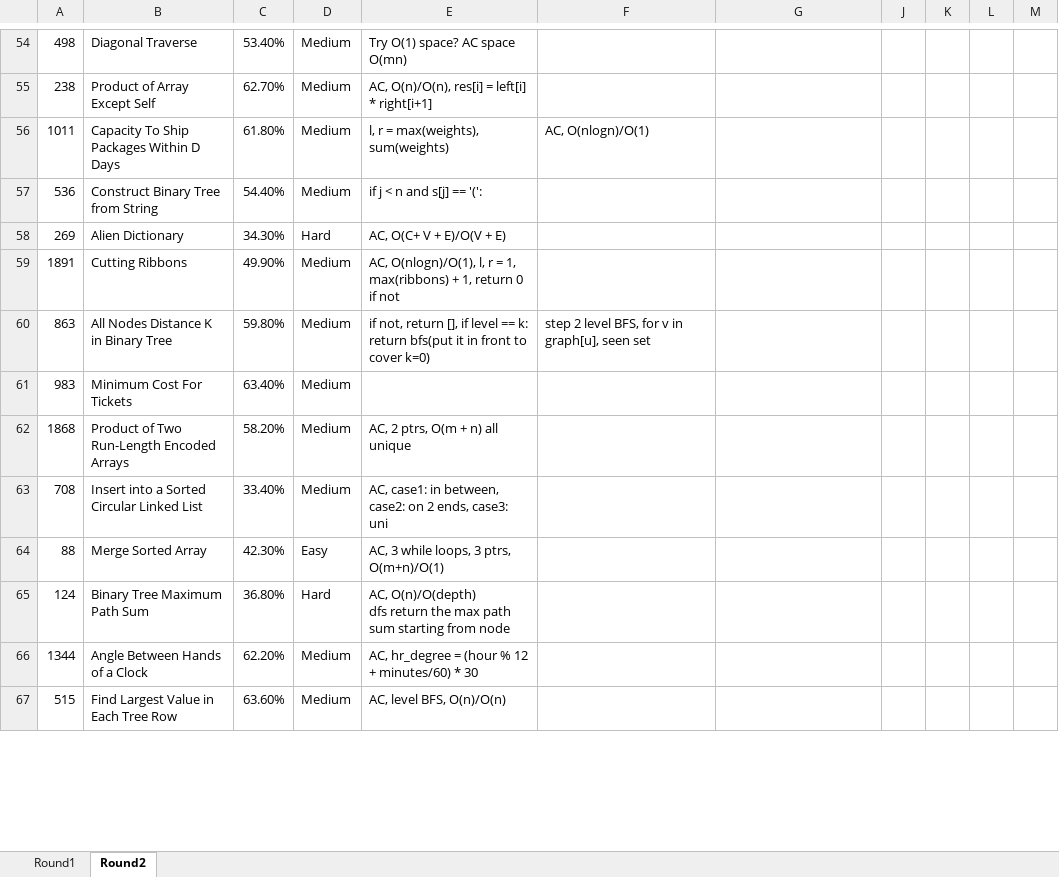
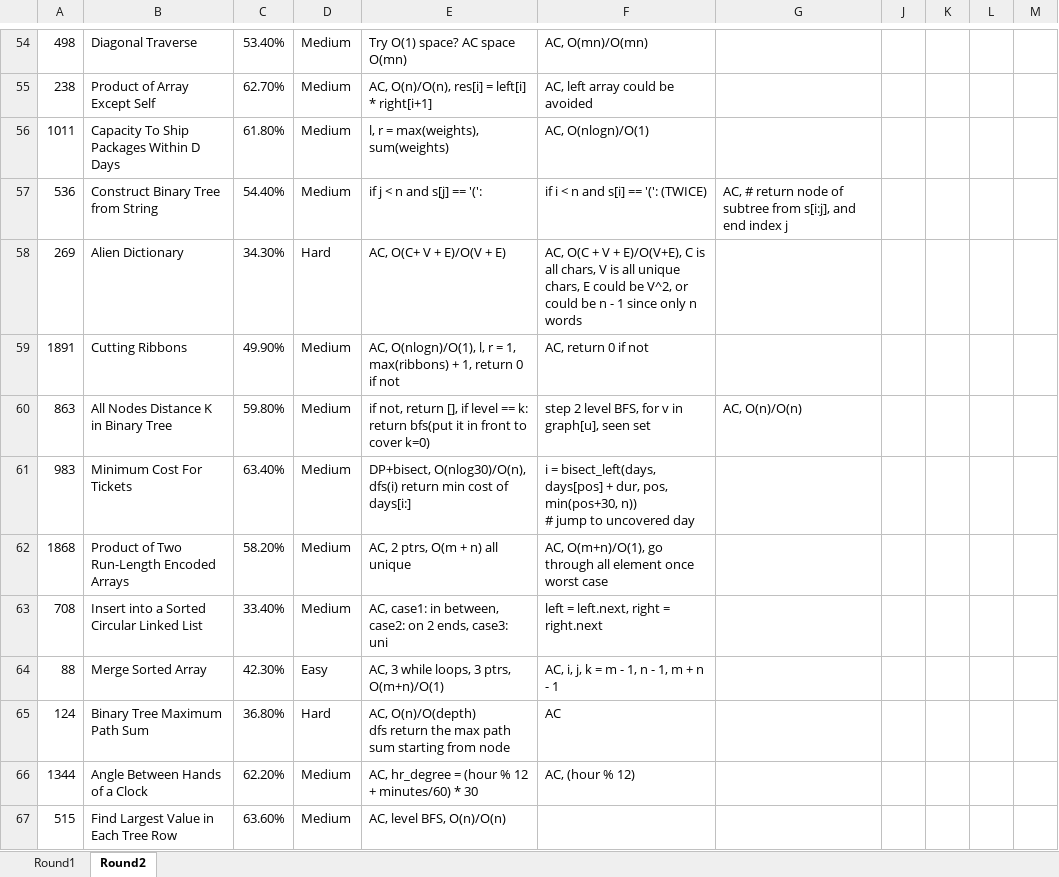
Before and after one commit to KOPFYF/LCEveryday, an Excel workbook: company_tags/Facebook Leetcode High Freq_v2.xlsx, sheet Round2, drawn as a sheet; only a part is shown, gaps mark what is left out; values as stored, in another font and other column widths than the file's, no cell formats; ↵ is a line break in a cell; the diff covers the shown part only; the diff names each change by its address in the sheet, - before the commit and + after, or states it on an @@ line.

```diff
--- a/company_tags/Facebook Leetcode High Freq_v2.xlsx (sheet Round2)
+++ b/company_tags/Facebook Leetcode High Freq_v2.xlsx (sheet Round2)
-F54: (empty)
+F54: AC, O(mn)/O(mn)
-F55: (empty)
+F55: AC, left array could be avoided
-F57: (empty)
+F57: if i < n and s[i] == '(': (TWICE)
-G57: (empty)
+G57: AC, # return node of subtree from s[i:j], and end index j
-F58: (empty)
+F58: AC, O(C + V + E)/O(V+E), C is all chars, V is all unique chars, E could be V^2, or could be n - 1 since only n words
-F59: (empty)
+F59: AC, return 0 if not
-G60: (empty)
+G60: AC, O(n)/O(n)
-E61: (empty)
+E61: DP+bisect, O(nlog30)/O(n), dfs(i) return min cost of days[i:]
-F61: (empty)
+F61: i = bisect_left(days, days[pos] + dur, pos, min(pos+30, n)) ↵ # jump to uncovered day
-F62: (empty)
+F62: AC, O(m+n)/O(1), go through all element once worst case
-F63: (empty)
+F63: left = left.next, right = right.next
-F64: (empty)
+F64: AC, i, j, k = m - 1, n - 1, m + n - 1
-F65: (empty)
+F65: AC
-F66: (empty)
+F66: AC, (hour % 12)
```
Also changed, not shown: 1 added row and 152 edited cells elsewhere in this sheet, cell formats, company_tags/Uber_LC_High_Freq.xlsx, 31 other files.
